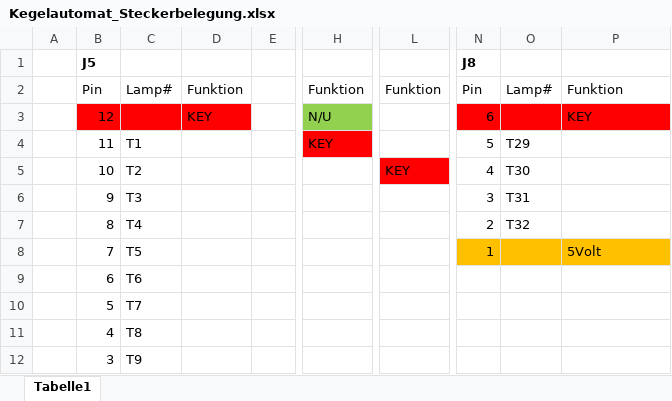
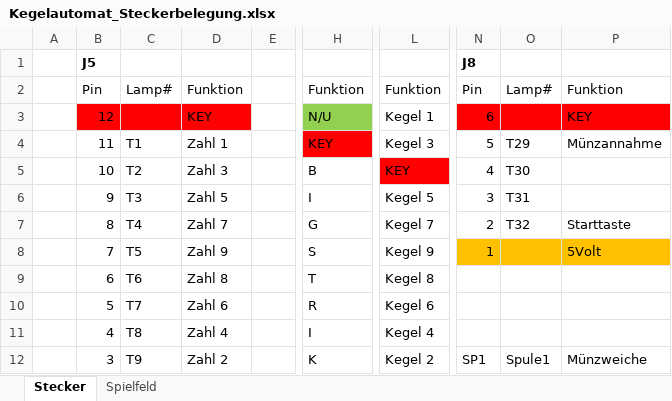
Before and after one commit to bontango/kegelautomat, an Excel workbook: datasheets/Kegelautomat_Steckerbelegung.xlsx, sheet Stecker, drawn as a sheet; only a part is shown, gaps mark what is left out; values as stored, in another font and other column widths than the file's, no borders; charts and pictures not drawn; the diff covers the shown part only; the diff names each change by its address in the sheet, - before the commit and + after, or states it on an @@ line.

```diff
--- a/datasheets/Kegelautomat_Steckerbelegung.xlsx (sheet Stecker)
+++ b/datasheets/Kegelautomat_Steckerbelegung.xlsx (sheet Stecker)
-sheet tab: Tabelle1
+sheet tab: Stecker
+sheet tab: Spielfeld
-L3: (empty)
+L3: Kegel 1
-D4: (empty)
+D4: Zahl 1
-L4: (empty)
+L4: Kegel 3
-P4: (empty)
+P4: Münzannahme
-D5: (empty)
+D5: Zahl 3
-H5: (empty)
+H5: B
-D6: (empty)
+D6: Zahl 5
-H6: (empty)
+H6: I
-L6: (empty)
+L6: Kegel 5
-D7: (empty)
+D7: Zahl 7
-H7: (empty)
+H7: G
-L7: (empty)
+L7: Kegel 7
-P7: (empty)
+P7: Starttaste
-D8: (empty)
+D8: Zahl 9
-H8: (empty)
+H8: S
-L8: (empty)
+L8: Kegel 9
-D9: (empty)
+D9: Zahl 8
-H9: (empty)
+H9: T
-L9: (empty)
+L9: Kegel 8
-D10: (empty)
+D10: Zahl 6
-H10: (empty)
+H10: R
-L10: (empty)
+L10: Kegel 6
-D11: (empty)
+D11: Zahl 4
-H11: (empty)
+H11: I
-L11: (empty)
+L11: Kegel 4
-D12: (empty)
+D12: Zahl 2
-H12: (empty)
+H12: K
-L12: (empty)
+L12: Kegel 2
-N12: (empty)
+N12: SP1
-O12: (empty)
+O12: Spule1
-P12: (empty)
+P12: Münzweiche
```
Also changed, not shown: 33 edited cells elsewhere in this sheet, charts or pictures, 6 other files.
